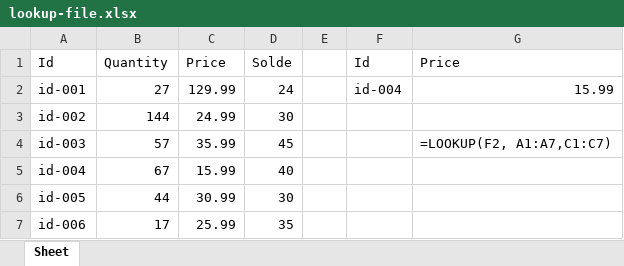
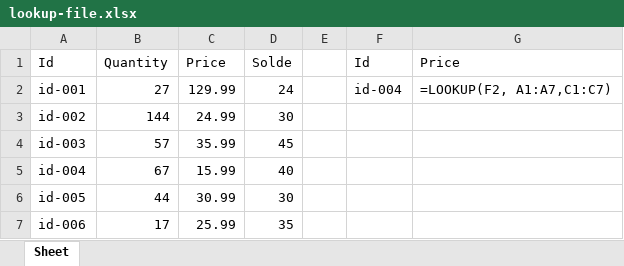
Before and after one commit to TueHellsternKea/study, an Excel workbook: 5sem/etl/jupyterlab/lookup-file.xlsx, sheet Sheet, drawn as a sheet; values as stored, in another font and other column widths than the file's, no borders; formulas without a stored value are shown as written; the diff names each change by its address in the sheet, - before the commit and + after, or states it on an @@ line.

```diff
--- a/5sem/etl/jupyterlab/lookup-file.xlsx (sheet Sheet)
+++ b/5sem/etl/jupyterlab/lookup-file.xlsx (sheet Sheet)
-G2: 15.99
+G2: =LOOKUP(F2, A1:A7,C1:C7)
-G4: =LOOKUP(F2, A1:A7,C1:C7)
+G4: (empty)
```
Also changed, not shown: 5sem/etl/jupyterlab/NewFile.xlsx, 5sem/etl/jupyterlab/SUM-formula-file.xlsx, 11 other files.
